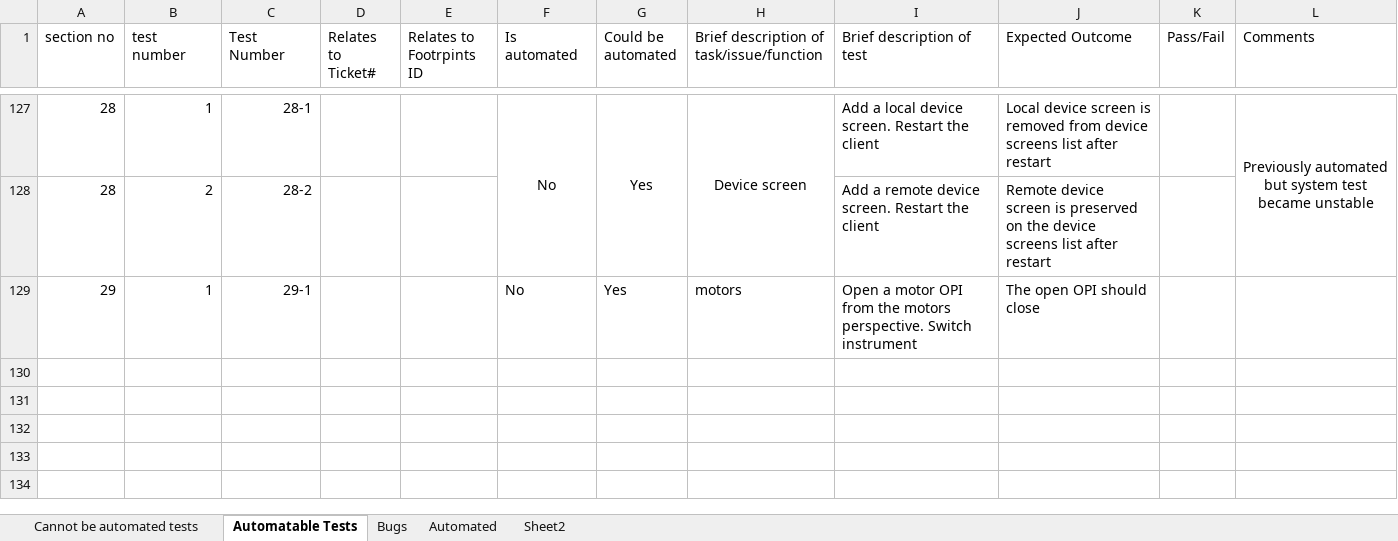
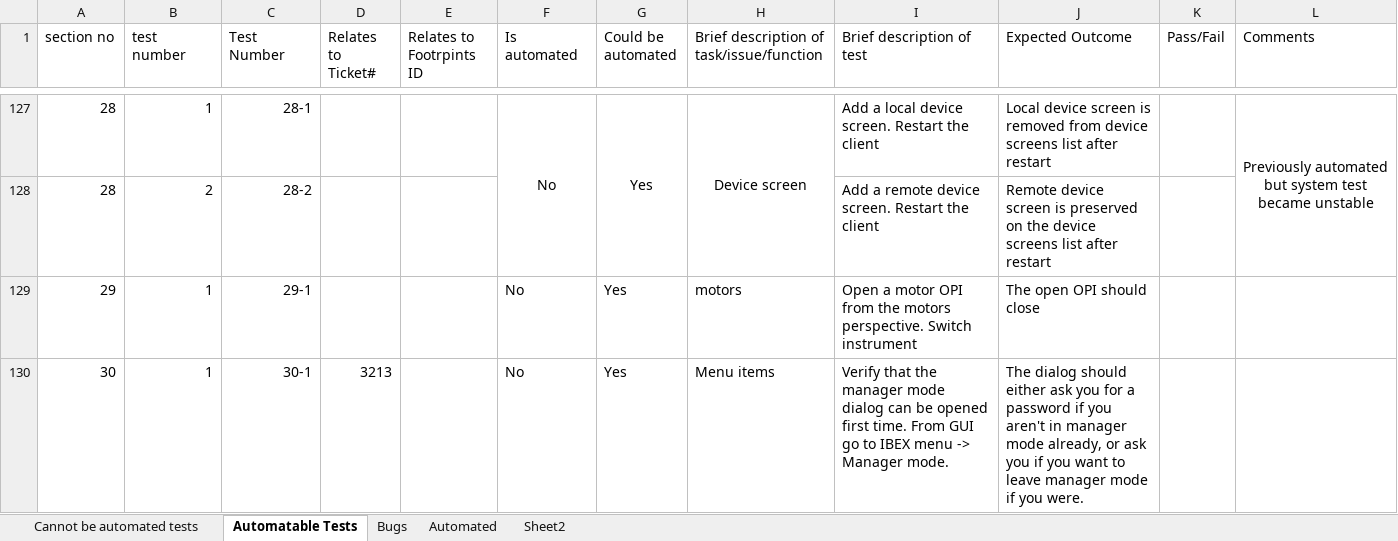
Before and after one commit to ISISComputingGroup/ibex_developers_manual, an Excel workbook: testing/manual_system_tests_template.xlsx, sheet Automatable Tests, drawn as a sheet; only a part is shown, gaps mark what is left out; values as stored, in another font and other column widths than the file's, no borders; conditional formats not drawn; the diff names each change by its address in the sheet, - before the commit and + after, or states it on an @@ line.

Commit message:
Added manager mode dialog test to automatable tests

```diff
--- a/testing/manual_system_tests_template.xlsx (sheet Automatable Tests)
+++ b/testing/manual_system_tests_template.xlsx (sheet Automatable Tests)
+row 130: 30 | 1 | 30-1 | 3213 |  | No | Yes | Menu items | Verify that the manager mode dialog can be opened first time. From GUI go to IBEX menu -> Manager mode. | The dialog should either ask you for a password if you aren't in manager mode already, or ask you if you want to leave manager mode if you were.
```
Also changed, not shown: sheet Cannot be automated tests.
